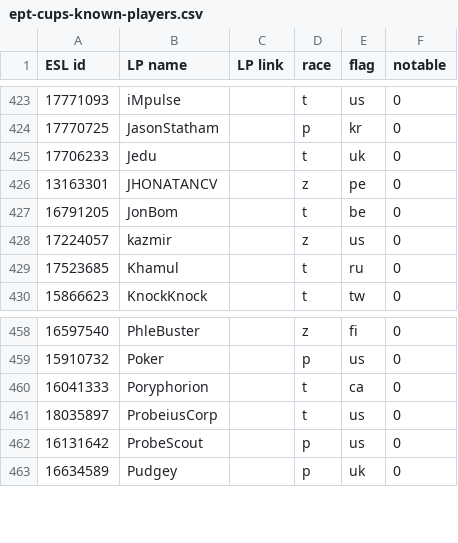
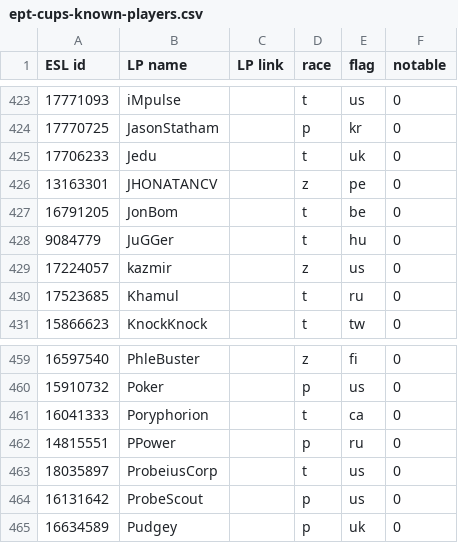
Before and after one commit to Steap/liquipedia-scripts, a CSV file: liquipedia_scripts/data/ept-cups-known-players.csv, drawn as a sheet; only a part is shown, gaps mark what is left out.

Commit message:
Known players: add JuGGer and PPower

```diff
--- a/liquipedia_scripts/data/ept-cups-known-players.csv
+++ b/liquipedia_scripts/data/ept-cups-known-players.csv
@@ -427,2 +427,3 @@ ESL id,LP name,LP link,race,flag,notable
 16791205,JonBom,,t,be,0
+9084779,JuGGer,,t,hu,0
 17224057,kazmir,,z,us,0
@@ -460,2 +461,3 @@ ESL id,LP name,LP link,race,flag,notable
 16041333,Poryphorion,,t,ca,0
+14815551,PPower,,p,ru,0
 18035897,ProbeiusCorp,,t,us,0
```
